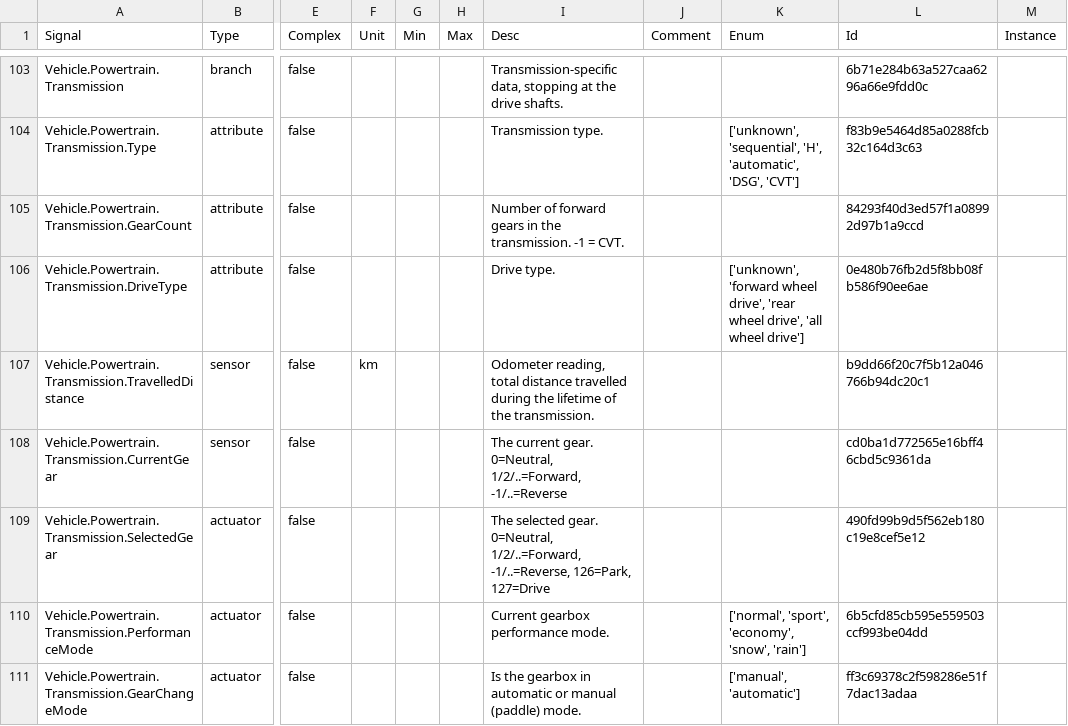
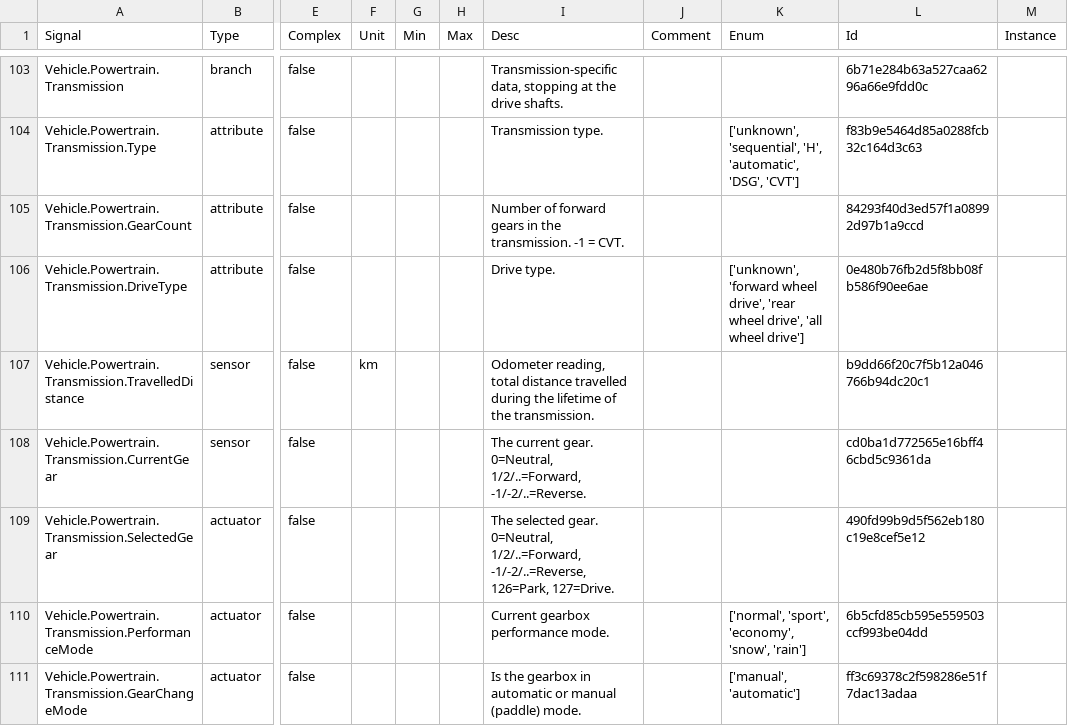
Before and after one commit to olFi95/vehicle_signal_specification, a CSV file: releases/nightly/vss_rel_3.0-develop.csv, drawn as a sheet; only a part is shown, gaps mark what is left out; the diff names each change by its address in the sheet, - before the commit and + after, or states it on an @@ line.

```diff
--- a/releases/nightly/vss_rel_3.0-develop.csv
+++ b/releases/nightly/vss_rel_3.0-develop.csv
-I108 (Desc): …0=Neutral, 1/2/..=Forward, -1/..=Reverse
+I108 (Desc): …0=Neutral, 1/2/..=Forward, -1/-2/..=Reverse.
-I109 (Desc): …0=Neutral, 1/2/..=Forward, -1/..=Reverse, 126=Park, 127=Drive
+I109 (Desc): …0=Neutral, 1/2/..=Forward, -1/-2/..=Reverse, 126=Park, 127=Drive.
```
Also changed, not shown: 27 other files.
